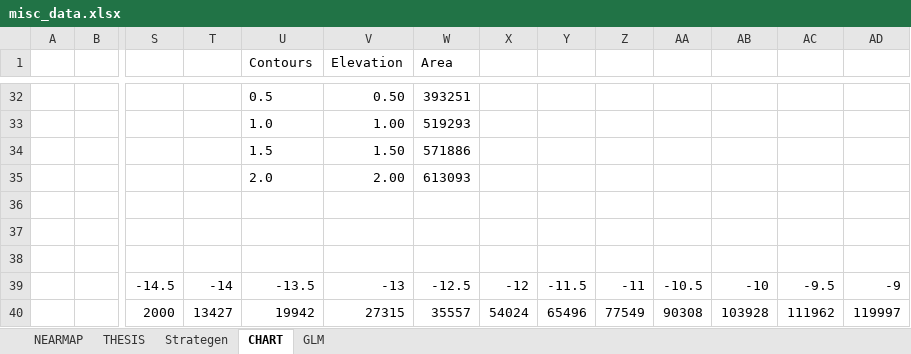
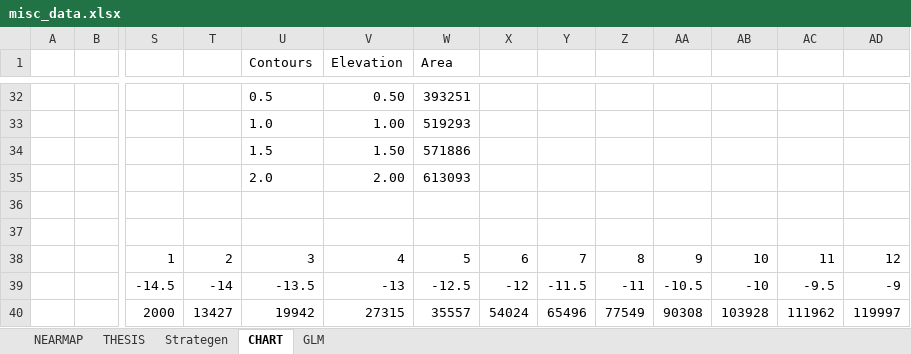
Before and after one commit to AquaticEcoDynamics/lake-richmond, an Excel workbook: Code/bathymetry/misc_data.xlsx, sheet CHART, drawn as a sheet; only a part is shown, gaps mark what is left out; values as stored, in another font and other column widths than the file's, no borders; charts and pictures not drawn; rows hold the shown columns only; the diff names each change by its address in the sheet, - before the commit and + after, or states it on an @@ line.

```diff
--- a/Code/bathymetry/misc_data.xlsx (sheet CHART)
+++ b/Code/bathymetry/misc_data.xlsx (sheet CHART)
-row 38: (empty)
+row 38:  |  | 1 | 2 | 3 | 4 | 5 | 6 | 7 | 8 | 9 | 10 | 11 | 12
```
Also changed, not shown: 15 other files.
